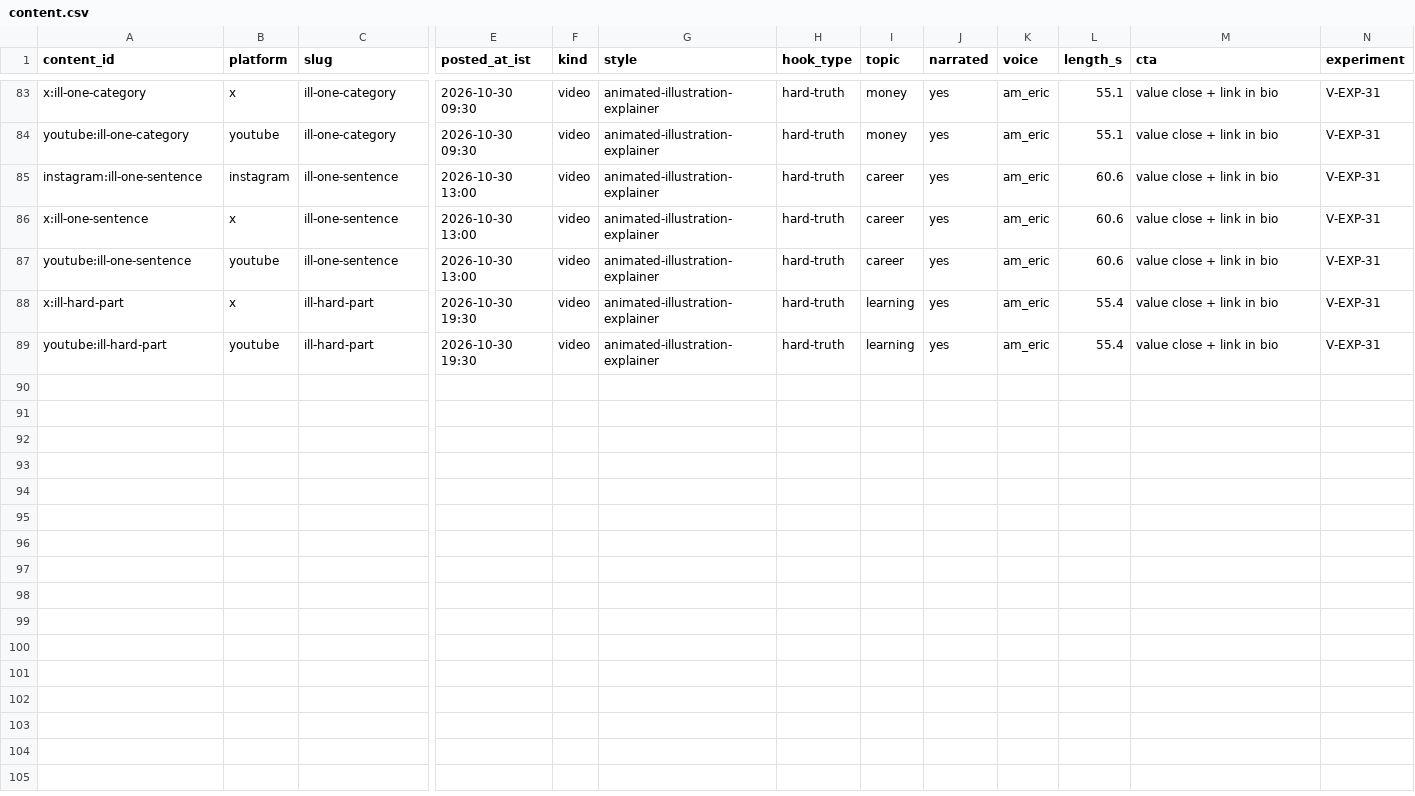
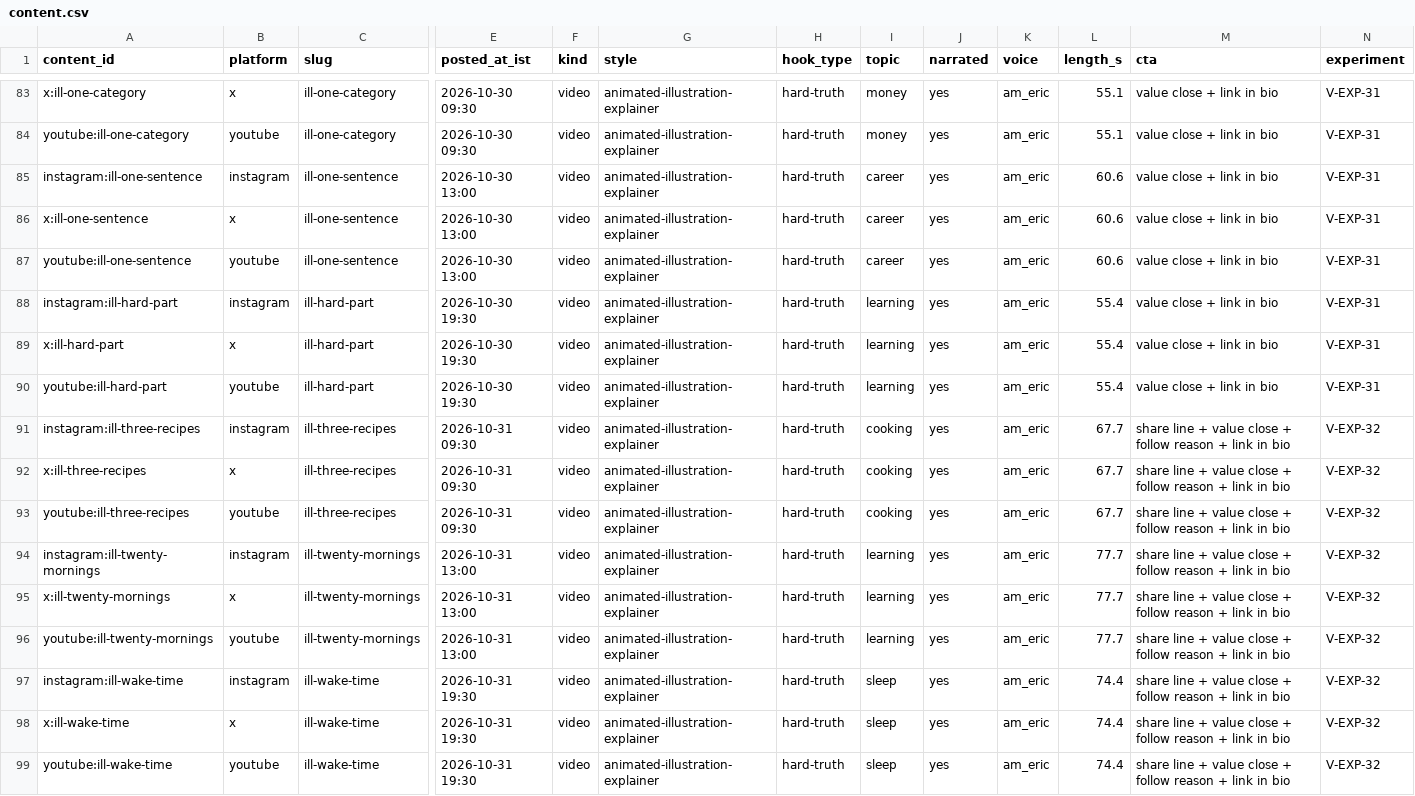
Before and after one commit to bugmagnet28/dmyor-videos, a CSV file: analytics/catalog/content.csv, drawn as a sheet; only a part is shown, gaps mark what is left out; rows hold the shown columns only; the diff names each change by its address in the sheet, - before the commit and + after, or states it on an @@ line.

Commit message:
Video run 2026-10-31_1103 (exit 1)

```diff
--- a/analytics/catalog/content.csv
+++ b/analytics/catalog/content.csv
+row 88: instagram:ill-hard-part | instagram | ill-hard-part | 2026-10-30 19:30 | video | animated-illustration-explainer | hard-truth | learning | yes | am_eric | 55.4 | value close + link in bio | V-EXP-31
+row 91: instagram:ill-three-recipes | instagram | ill-three-recipes | 2026-10-31 09:30 | video | animated-illustration-explainer | hard-truth | cooking | yes | am_eric | 67.7 | share line + value close + follow reason + link in bio | V-EXP-32
+row 92: x:ill-three-recipes | x | ill-three-recipes | 2026-10-31 09:30 | video | animated-illustration-explainer | hard-truth | cooking | yes | am_eric | 67.7 | share line + value close + follow reason + link in bio | V-EXP-32
+row 93: youtube:ill-three-recipes | youtube | ill-three-recipes | 2026-10-31 09:30 | video | animated-illustration-explainer | hard-truth | cooking | yes | am_eric | 67.7 | share line + value close + follow reason + link in bio | V-EXP-32
+row 94: instagram:ill-twenty-mornings | instagram | ill-twenty-mornings | 2026-10-31 13:00 | video | animated-illustration-explainer | hard-truth | learning | yes | am_eric | 77.7 | share line + value close + follow reason + link in bio | V-EXP-32
+row 95: x:ill-twenty-mornings | x | ill-twenty-mornings | 2026-10-31 13:00 | video | animated-illustration-explainer | hard-truth | learning | yes | am_eric | 77.7 | share line + value close + follow reason + link in bio | V-EXP-32
+row 96: youtube:ill-twenty-mornings | youtube | ill-twenty-mornings | 2026-10-31 13:00 | video | animated-illustration-explainer | hard-truth | learning | yes | am_eric | 77.7 | share line + value close + follow reason + link in bio | V-EXP-32
+row 97: instagram:ill-wake-time | instagram | ill-wake-time | 2026-10-31 19:30 | video | animated-illustration-explainer | hard-truth | sleep | yes | am_eric | 74.4 | share line + value close + follow reason + link in bio | V-EXP-32
+row 98: x:ill-wake-time | x | ill-wake-time | 2026-10-31 19:30 | video | animated-illustration-explainer | hard-truth | sleep | yes | am_eric | 74.4 | share line + value close + follow reason + link in bio | V-EXP-32
+row 99: youtube:ill-wake-time | youtube | ill-wake-time | 2026-10-31 19:30 | video | animated-illustration-explainer | hard-truth | sleep | yes | am_eric | 74.4 | share line + value close + follow reason + link in bio | V-EXP-32
```
Also changed, not shown: 2 other files.
